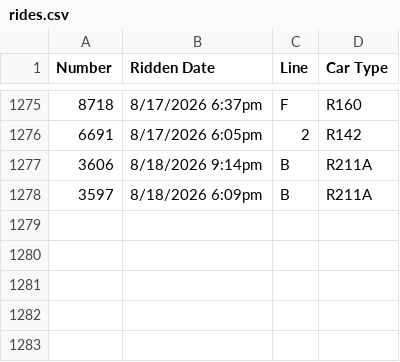
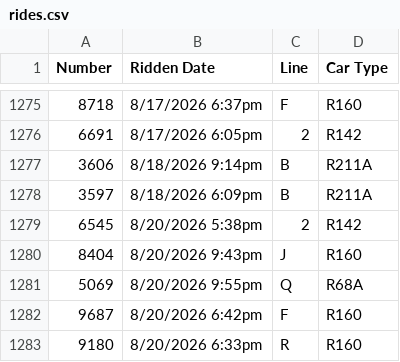
Before and after one commit to CalebRoenigk/subway-ride-visualizer, a CSV file: public/data/rides.csv, drawn as a sheet; only a part is shown, gaps mark what is left out.

```diff
--- a/public/data/rides.csv
+++ b/public/data/rides.csv
@@ -1278 +1278,6 @@
 3597,8/18/2026 6:09pm,B,R211A
+6545,8/20/2026 5:38pm,2,R142
+8404,8/20/2026 9:43pm,J,R160
+5069,8/20/2026 9:55pm,Q,R68A
+9687,8/20/2026 6:42pm,F,R160
+9180,8/20/2026 6:33pm,R,R160
```
Also changed, not shown: 1 other file.
